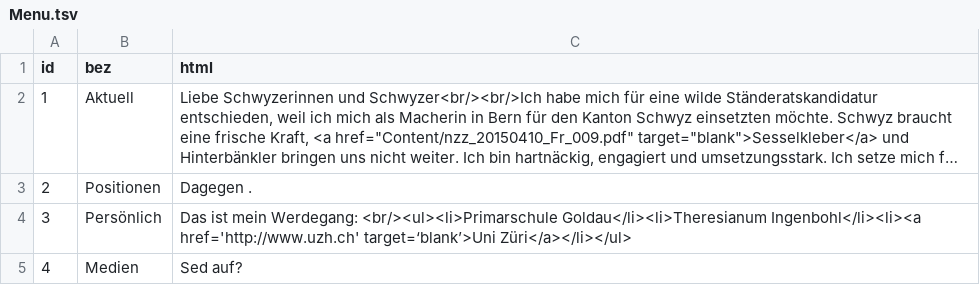
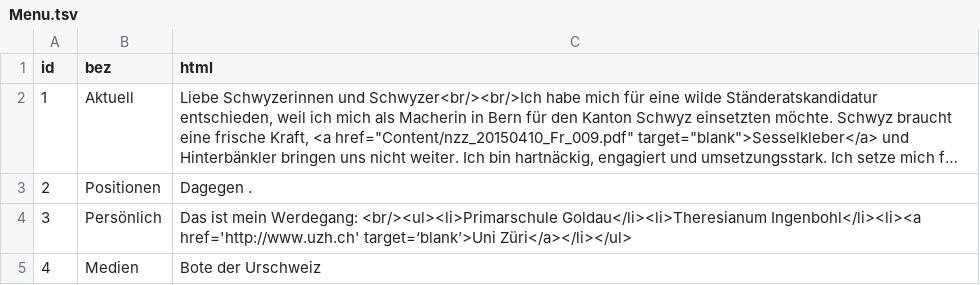
Before and after one commit to uderendi2/NATHALIE, a TSV file: Content/Menu.tsv, drawn as a sheet; long unchanged cells end in ….

```diff
--- a/Content/Menu.tsv
+++ b/Content/Menu.tsv
@@ -4,2 +4,2 @@ id	bez	html
 3	Persönlich	Das ist mein Werdegang: <br/><ul><li>Primarschule Goldau</li><li>Theresianum Ingenbohl</li><li><a href='http://www.uzh.ch' target=‘blank’>Uni Züri</a></li></ul>
-4	Medien	Sed  auf?
+4	Medien	Bote der Urschweiz
```
Also changed, not shown: 1 other file.
